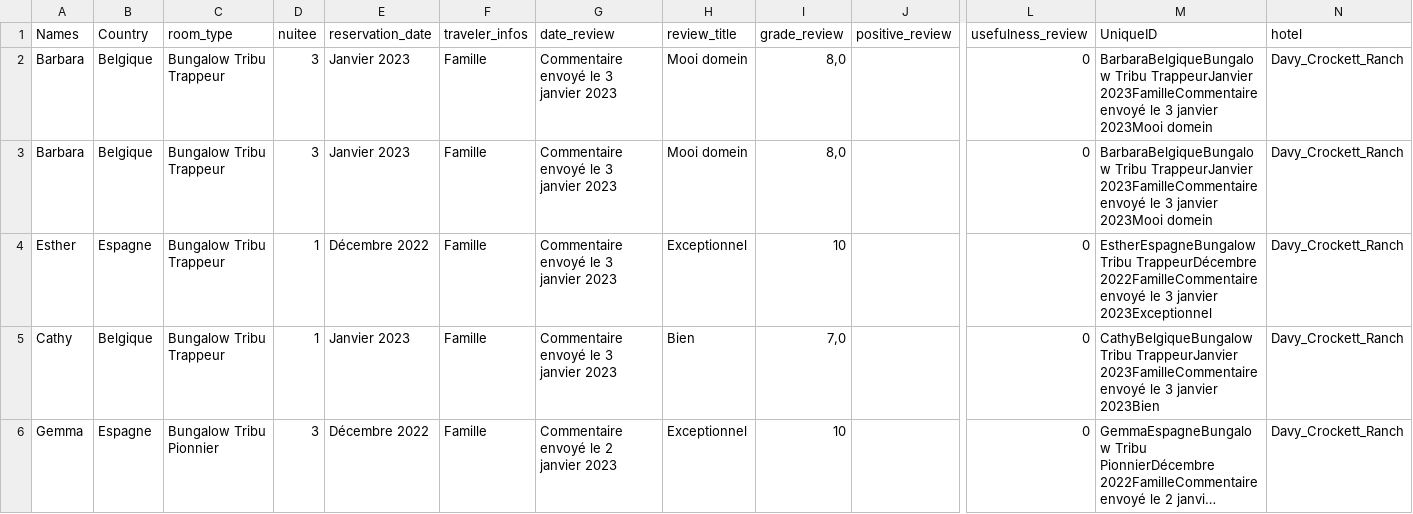
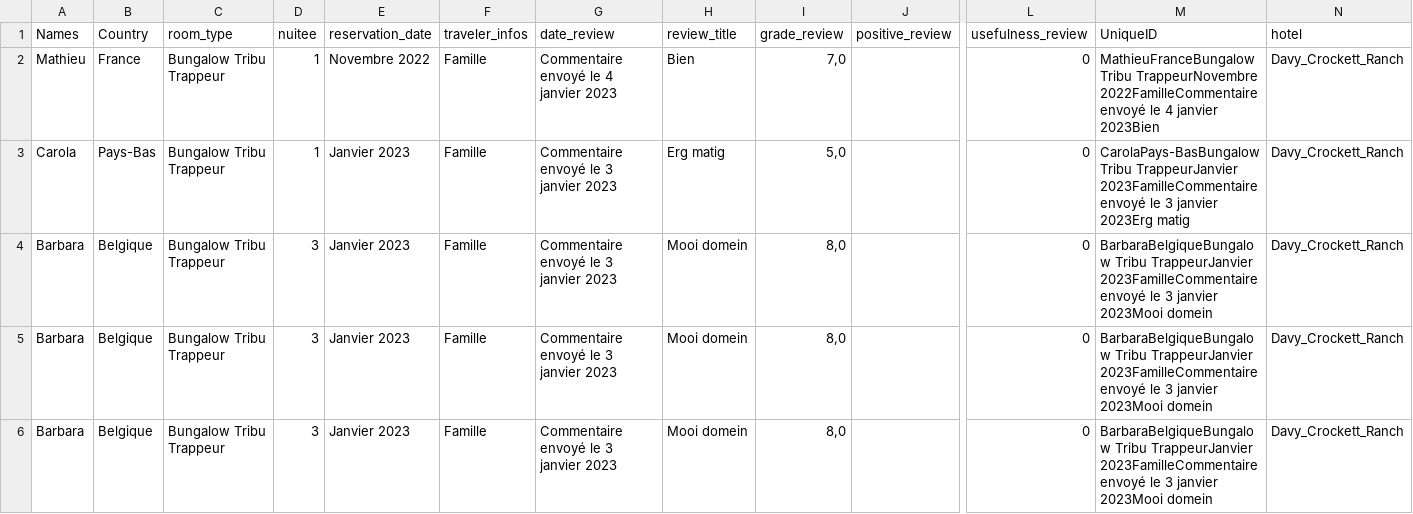
Before and after one commit to paulineattal/M2SISE_DisneyTextMining, a CSV file: fichiers/Scrapping_Davy_Crockett_Ranch.csv, drawn as a sheet; only a part is shown, gaps mark what is left out; the shorter side is filled out with more unchanged rows; long unchanged cells end in …; rows hold the shown columns only; the diff names each change by its address in the sheet, - before the commit and + after, or states it on an @@ line.

```diff
--- a/fichiers/Scrapping_Davy_Crockett_Ranch.csv
+++ b/fichiers/Scrapping_Davy_Crockett_Ranch.csv
+row 2: Mathieu | France | Bungalow Tribu Trappeur | 1 | Novembre 2022 | Famille | Commentaire envoyé le 4 janvier 2023 | Bien | 7,0 |  | 0 | MathieuFranceBungalow Tribu TrappeurNovembre 2022FamilleCommentaire envoyé le 4 janvier 2023Bien | Davy_Crockett_Ranch
+row 3: Carola | Pays-Bas | Bungalow Tribu Trappeur | 1 | Janvier 2023 | Famille | Commentaire envoyé le 3 janvier 2023 | Erg matig | 5,0 |  | 0 | CarolaPays-BasBungalow Tribu TrappeurJanvier 2023FamilleCommentaire envoyé le 3 janvier 2023Erg matig | Davy_Crockett_Ranch
+row 4: Barbara | Belgique | Bungalow Tribu Trappeur | 3 | Janvier 2023 | Famille | Commentaire envoyé le 3 janvier 2023 | Mooi domein | 8,0 |  | 0 | BarbaraBelgiqueBungalow Tribu TrappeurJanvier 2023FamilleCommentaire envoyé le 3 janvier 2023Mooi domein | Davy_Crockett_Ranch
```
Also changed, not shown: fichiers/Scrapping_Cheyenne.csv, fichiers/Scrapping_Sequoia_Lodge.csv, 1 other file.
